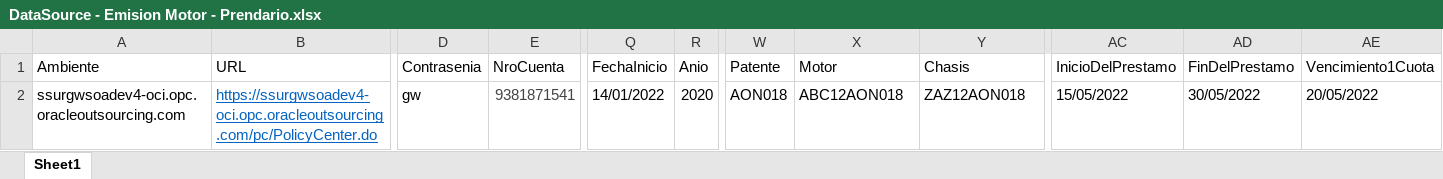
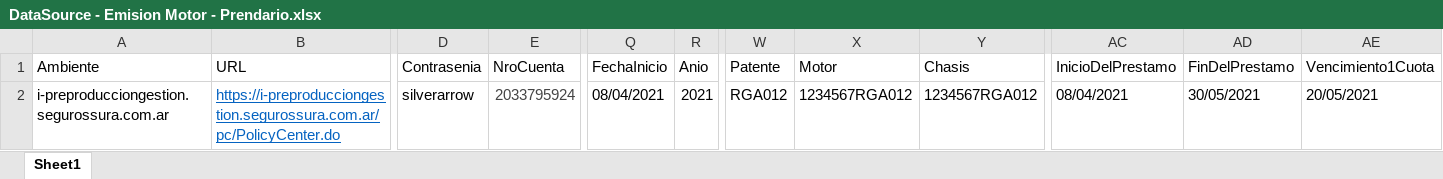
Before and after one commit to suraranorex/sura, an Excel workbook: Sura/DataSource - Emision Motor - Prendario.xlsx, sheet Sheet1, drawn as a sheet; only a part is shown, gaps mark what is left out; values as stored, in another font and other column widths than the file's, no borders; the diff names each change by its address in the sheet, - before the commit and + after, or states it on an @@ line.

Commit message:
se modificaron Datos y de PC_gestionDocumental se creo el test run para emitir Motor Compl Blank Prendario y VariosAutos

```diff
--- a/Sura/DataSource - Emision Motor - Prendario.xlsx (sheet Sheet1)
+++ b/Sura/DataSource - Emision Motor - Prendario.xlsx (sheet Sheet1)
-A2 (Ambiente): ssurgwsoadev4-oci.opc.oracleoutsourcing.com
+A2 (Ambiente): i-preproducciongestion.segurossura.com.ar
-B2 (URL): https://ssurgwsoadev4-oci.opc.oracleoutsourcing.com/pc/PolicyCenter.do
+B2 (URL): https://i-preproducciongestion.segurossura.com.ar/pc/PolicyCenter.do
-D2 (Contrasenia): gw
+D2 (Contrasenia): silverarrow
-E2 (NroCuenta): 9381871541
+E2 (NroCuenta): 2033795924
-Q2 (FechaInicio): 14/01/2022
+Q2 (FechaInicio): 08/04/2021
-R2 (Anio): 2020
+R2 (Anio): 2021
-W2 (Patente): AON018
+W2 (Patente): RGA012
-X2 (Motor): ABC12AON018
+X2 (Motor): 1234567RGA012
-Y2 (Chasis): ZAZ12AON018
+Y2 (Chasis): 1234567RGA012
-AC2 (InicioDelPrestamo): 15/05/2022
+AC2 (InicioDelPrestamo): 08/04/2021
-AD2 (FinDelPrestamo): 30/05/2022
+AD2 (FinDelPrestamo): 30/05/2021
-AE2 (Vencimiento1Cuota): 20/05/2022
+AE2 (Vencimiento1Cuota): 20/05/2021
```
Also changed, not shown: Sura/DataSource - Emision Motor NuevasCoberturas.xlsx, Sura/EmisionMotor_PolizaBlanket.xlsx, 15 other files.
